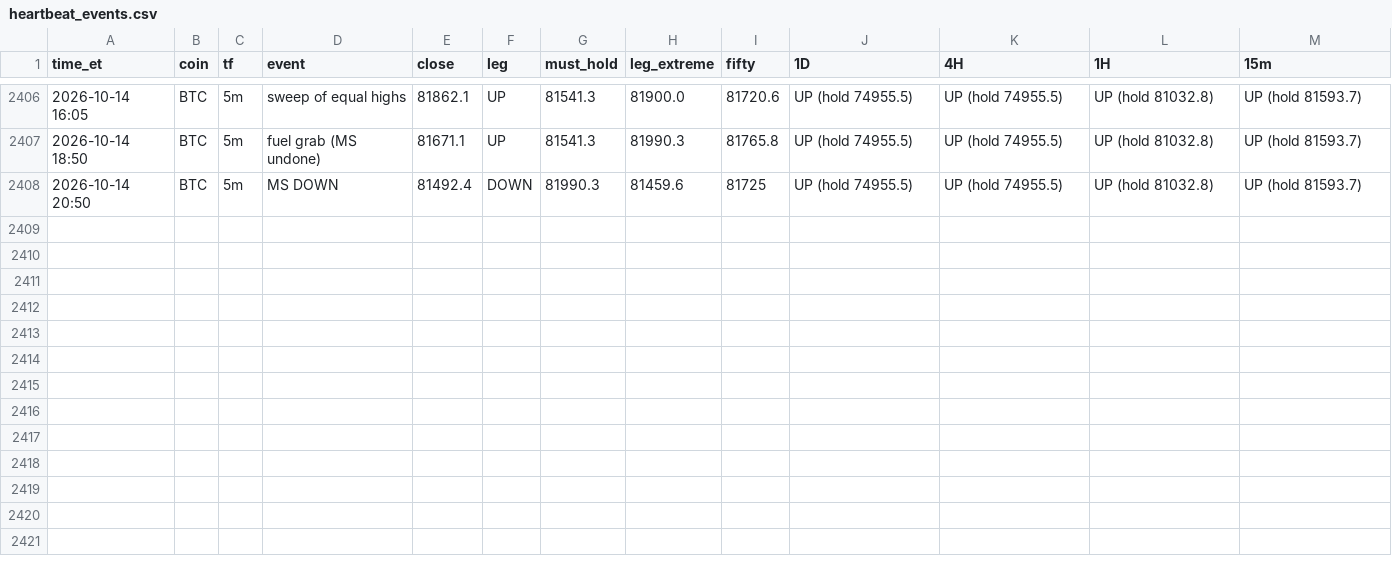
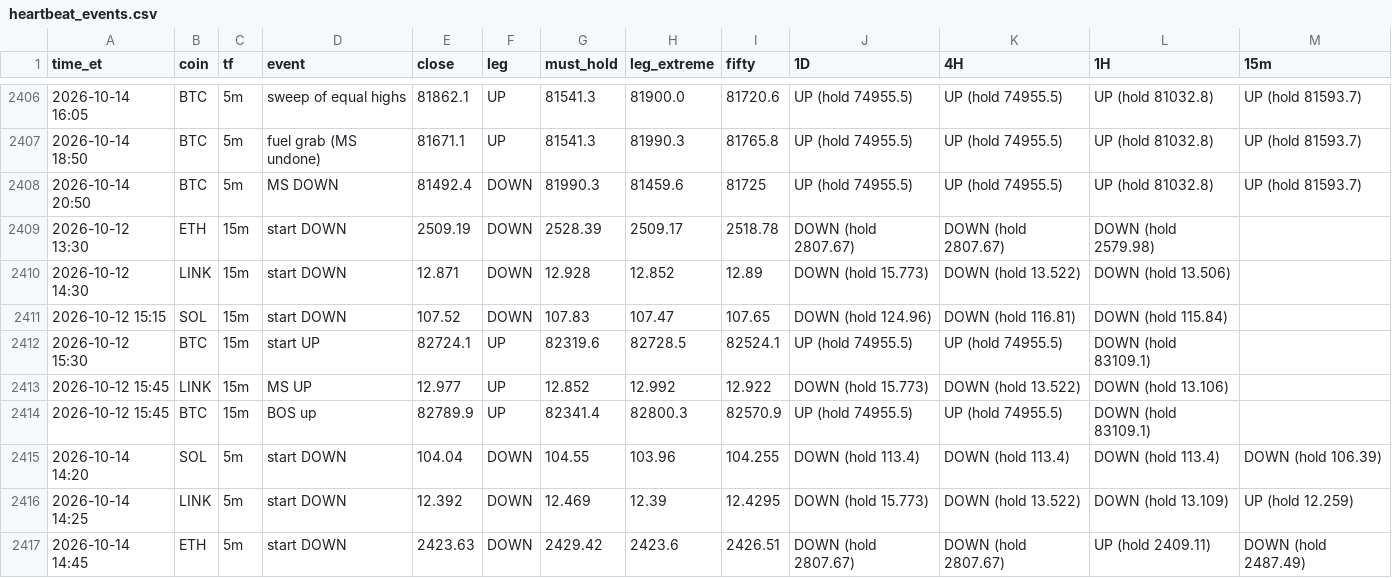
Before and after one commit to HarleyBear70/okx-trading-bot, a CSV file: journal/heartbeat_events.csv, drawn as a sheet; only a part is shown, gaps mark what is left out.

```diff
--- a/journal/heartbeat_events.csv
+++ b/journal/heartbeat_events.csv
@@ -2408 +2408,10 @@ time_et,coin,tf,event,close,leg,must_hold,leg_extreme,fifty,1D,4H,1H,15m
 2026-10-14 20:50,BTC,5m,MS DOWN,81492.4,DOWN,81990.3,81459.6,81725,UP (hold 74955.5),UP (hold 74955.5),UP (hold 81032.8),UP (hold 81593.7)
+2026-10-12 13:30,ETH,15m,start DOWN,2509.19,DOWN,2528.39,2509.17,2518.78,DOWN (hold 2807.67),DOWN (hold 2807.67),DOWN (hold 2579.98),
+2026-10-12 14:30,LINK,15m,start DOWN,12.871,DOWN,12.928,12.852,12.89,DOWN (hold 15.773),DOWN (hold 13.522),DOWN (hold 13.506),
+2026-10-12 15:15,SOL,15m,start DOWN,107.52,DOWN,107.83,107.47,107.65,DOWN (hold 124.96),DOWN (hold 116.81),DOWN (hold 115.84),
+2026-10-12 15:30,BTC,15m,start UP,82724.1,UP,82319.6,82728.5,82524.1,UP (hold 74955.5),UP (hold 74955.5),DOWN (hold 83109.1),
+2026-10-12 15:45,LINK,15m,MS UP,12.977,UP,12.852,12.992,12.922,DOWN (hold 15.773),DOWN (hold 13.522),DOWN (hold 13.106),
+2026-10-12 15:45,BTC,15m,BOS up,82789.9,UP,82341.4,82800.3,82570.9,UP (hold 74955.5),UP (hold 74955.5),DOWN (hold 83109.1),
+2026-10-14 14:20,SOL,5m,start DOWN,104.04,DOWN,104.55,103.96,104.255,DOWN (hold 113.4),DOWN (hold 113.4),DOWN (hold 113.4),DOWN (hold 106.39)
+2026-10-14 14:25,LINK,5m,start DOWN,12.392,DOWN,12.469,12.39,12.4295,DOWN (hold 15.773),DOWN (hold 13.522),DOWN (hold 13.109),UP (hold 12.259)
+2026-10-14 14:45,ETH,5m,start DOWN,2423.63,DOWN,2429.42,2423.6,2426.51,DOWN (hold 2807.67),DOWN (hold 2807.67),UP (hold 2409.11),DOWN (hold 2487.49)
```
Also changed, not shown: 3 other files.
